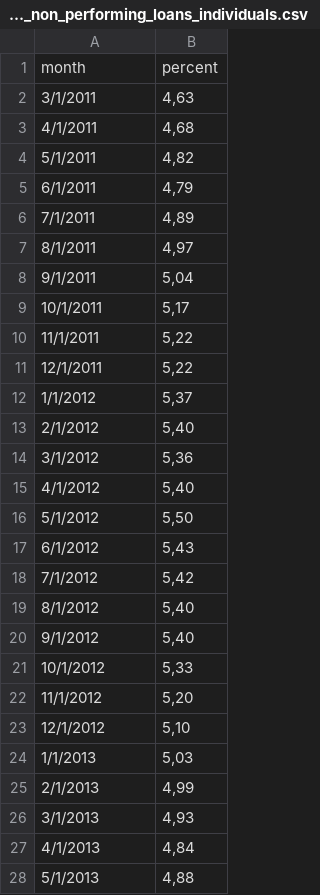
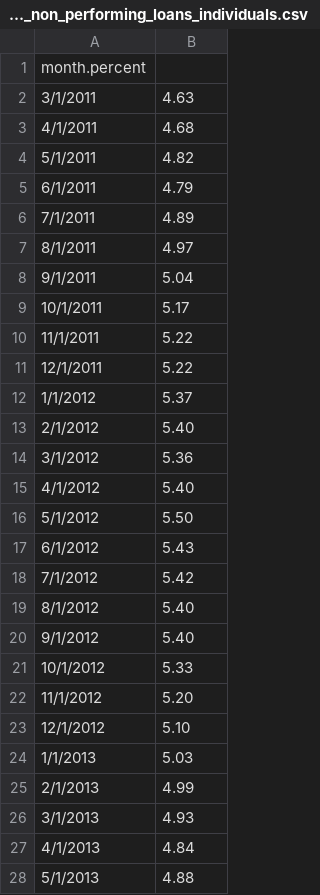
Before and after one commit to fclesio/learning-space, a CSV file: Datasets/08 - Time Series/inadimplencia_non_performing_loans_individuals.csv, drawn as a sheet; only a part is shown; the diff covers the shown part only.

Commit message:
Adjustments in data

```diff
--- a/Datasets/08 - Time Series/inadimplencia_non_performing_loans_individuals.csv
+++ b/Datasets/08 - Time Series/inadimplencia_non_performing_loans_individuals.csv
@@ -1,28 +1,28 @@
-month,percent
-3/1/2011,"4,63"
-4/1/2011,"4,68"
-5/1/2011,"4,82"
-6/1/2011,"4,79"
-7/1/2011,"4,89"
-8/1/2011,"4,97"
-9/1/2011,"5,04"
-10/1/2011,"5,17"
-11/1/2011,"5,22"
-12/1/2011,"5,22"
-1/1/2012,"5,37"
-2/1/2012,"5,40"
-3/1/2012,"5,36"
-4/1/2012,"5,40"
-5/1/2012,"5,50"
-6/1/2012,"5,43"
-7/1/2012,"5,42"
-8/1/2012,"5,40"
-9/1/2012,"5,40"
-10/1/2012,"5,33"
-11/1/2012,"5,20"
-12/1/2012,"5,10"
-1/1/2013,"5,03"
-2/1/2013,"4,99"
-3/1/2013,"4,93"
-4/1/2013,"4,84"
-5/1/2013,"4,88"
+month.percent
+3/1/2011,4.63
+4/1/2011,4.68
+5/1/2011,4.82
+6/1/2011,4.79
+7/1/2011,4.89
+8/1/2011,4.97
+9/1/2011,5.04
+10/1/2011,5.17
+11/1/2011,5.22
+12/1/2011,5.22
+1/1/2012,5.37
+2/1/2012,5.40
+3/1/2012,5.36
+4/1/2012,5.40
+5/1/2012,5.50
+6/1/2012,5.43
+7/1/2012,5.42
+8/1/2012,5.40
+9/1/2012,5.40
+10/1/2012,5.33
+11/1/2012,5.20
+12/1/2012,5.10
+1/1/2013,5.03
+2/1/2013,4.99
+3/1/2013,4.93
+4/1/2013,4.84
+5/1/2013,4.88
```
Also changed, not shown: 38 edited cells elsewhere in this file.
